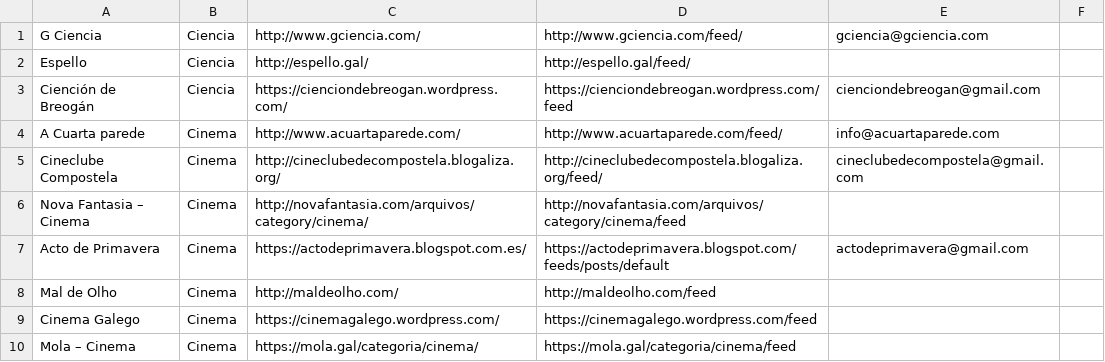
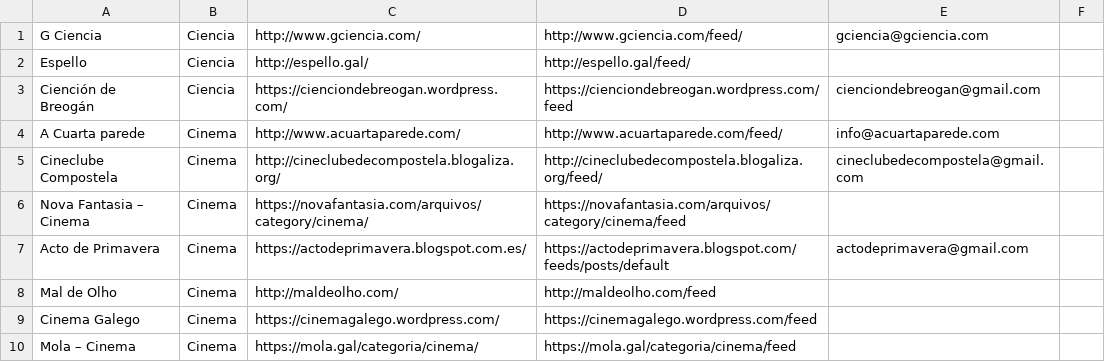
Before and after one commit to isaacjgonzalez/rss-to-db, a CSV file: data/data_sources/enderezos_agora.csv, drawn as a sheet; only a part is shown.

```diff
--- a/data/data_sources/enderezos_agora.csv
+++ b/data/data_sources/enderezos_agora.csv
@@ -5,3 +5,3 @@ A Cuarta parede	Cinema	http://www.acuartaparede.com/	http://www.acuartaparede.co
 Cineclube Compostela	Cinema	http://cineclubedecompostela.blogaliza.org/	http://cineclubedecompostela.blogaliza.org/feed/	cineclubedecompostela@gmail.com
-Nova Fantasia – Cinema	Cinema	http://novafantasia.com/arquivos/category/cinema/	http://novafantasia.com/arquivos/category/cinema/feed
+Nova Fantasia – Cinema	Cinema	https://novafantasia.com/arquivos/category/cinema/	https://novafantasia.com/arquivos/category/cinema/feed
 Acto de Primavera	Cinema	https://actodeprimavera.blogspot.com.es/	https://actodeprimavera.blogspot.com/feeds/posts/default	actodeprimavera@gmail.com
```
Also changed, not shown: 2 other files.
